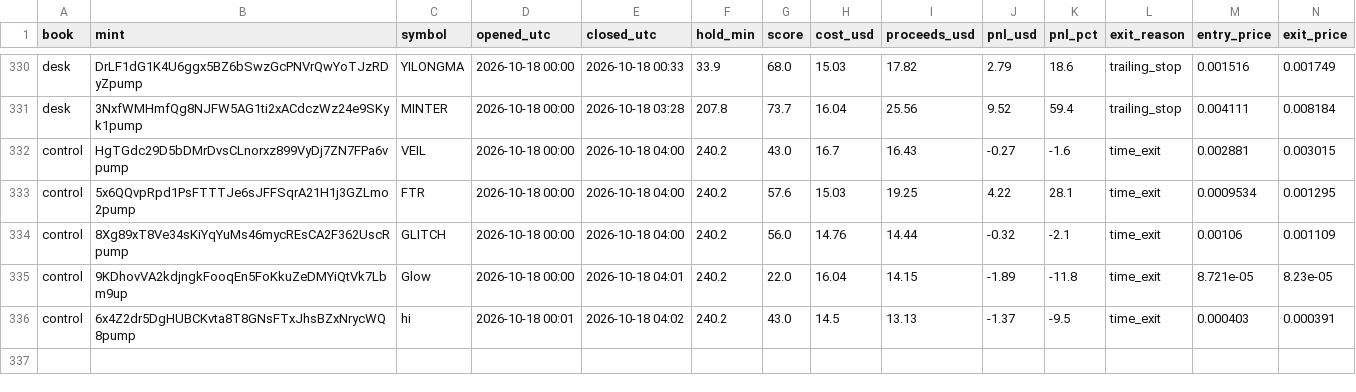
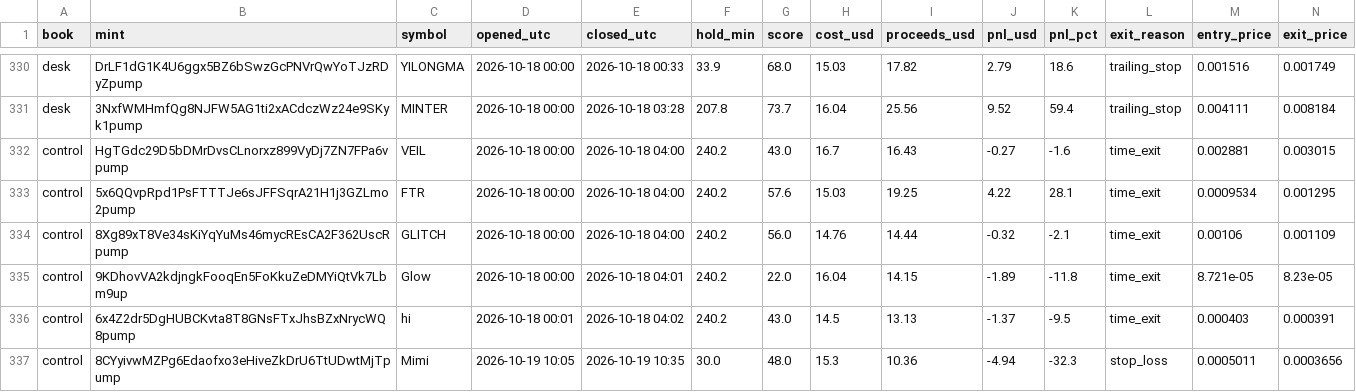
Before and after one commit to adarshapadhan/padhan-paper-desk, a CSV file: data/trades.csv, drawn as a sheet; only a part is shown, gaps mark what is left out; rows hold the shown columns only; the diff names each change by its address in the sheet, - before the commit and + after, or states it on an @@ line.

```diff
--- a/data/trades.csv
+++ b/data/trades.csv
+row 337: control | 8CYyivwMZPg6Edaofxo3eHiveZkDrU6TtUDwtMjTpump | Mimi | 2026-10-19 10:05 | 2026-10-19 10:35 | 30.0 | 48.0 | 15.3 | 10.36 | -4.94 | -32.3 | stop_loss | 0.0005011 | 0.0003656
```
Also changed, not shown: data/equity.csv, 4 other files.
